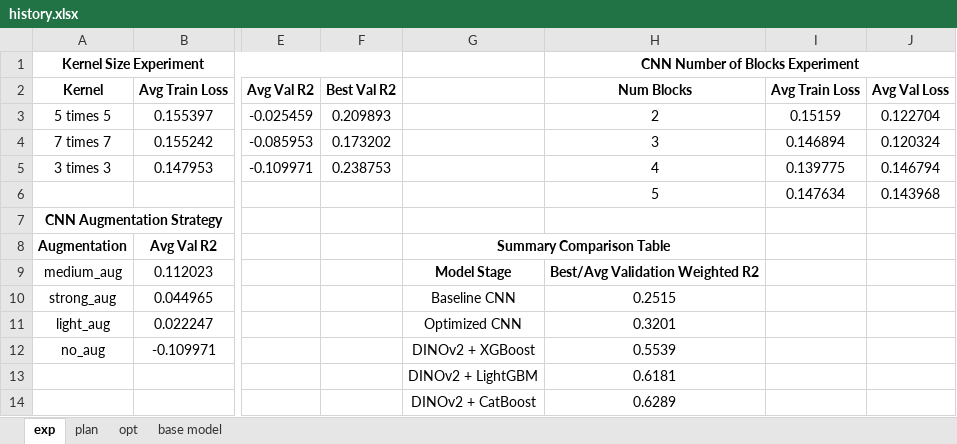
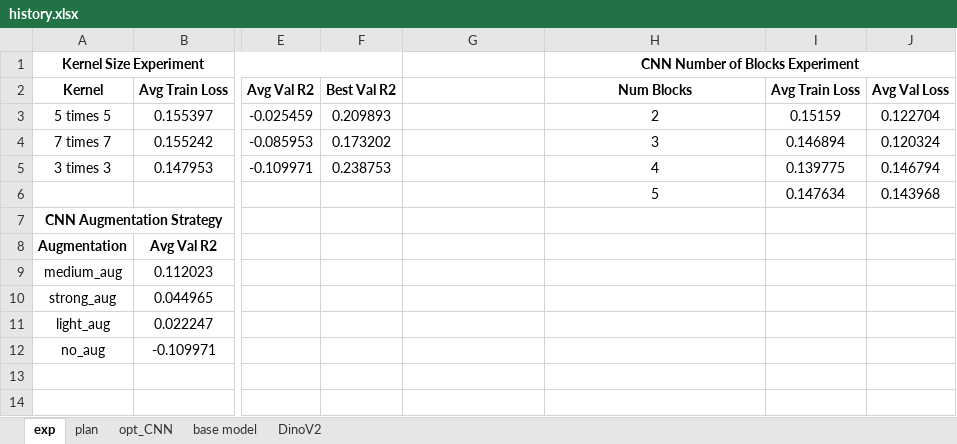
Before and after one commit to Hamzabinabdulmajeed/CSIRO-image-to-biomass, an Excel workbook: history.xlsx, sheet exp, drawn as a sheet; only a part is shown, gaps mark what is left out; values as stored, in another font and other column widths than the file's, no borders; conditional formats not drawn; the diff names each change by its address in the sheet, - before the commit and + after, or states it on an @@ line.

```diff
--- a/history.xlsx (sheet exp)
+++ b/history.xlsx (sheet exp)
-sheet tab: opt
+sheet tab: opt_CNN
+sheet tab: DinoV2
-G8: Summary Comparison Table
+G8: (empty)
-G8:H8 merged
-G9: Model Stage
+G9: (empty)
-H9: Best/Avg Validation Weighted R2
+H9: (empty)
-G10: Baseline CNN
+G10: (empty)
-H10: 0.2515
+H10: (empty)
-G11: Optimized CNN
+G11: (empty)
-H11: 0.3201
+H11: (empty)
-G12: DINOv2 + XGBoost
+G12: (empty)
-H12: 0.5539
+H12: (empty)
-G13: DINOv2 + LightGBM
+G13: (empty)
-H13: 0.6181
+H13: (empty)
-G14: DINOv2 + CatBoost
+G14: (empty)
-H14: 0.6289
+H14: (empty)
```
Also changed, not shown: 3 other files.
